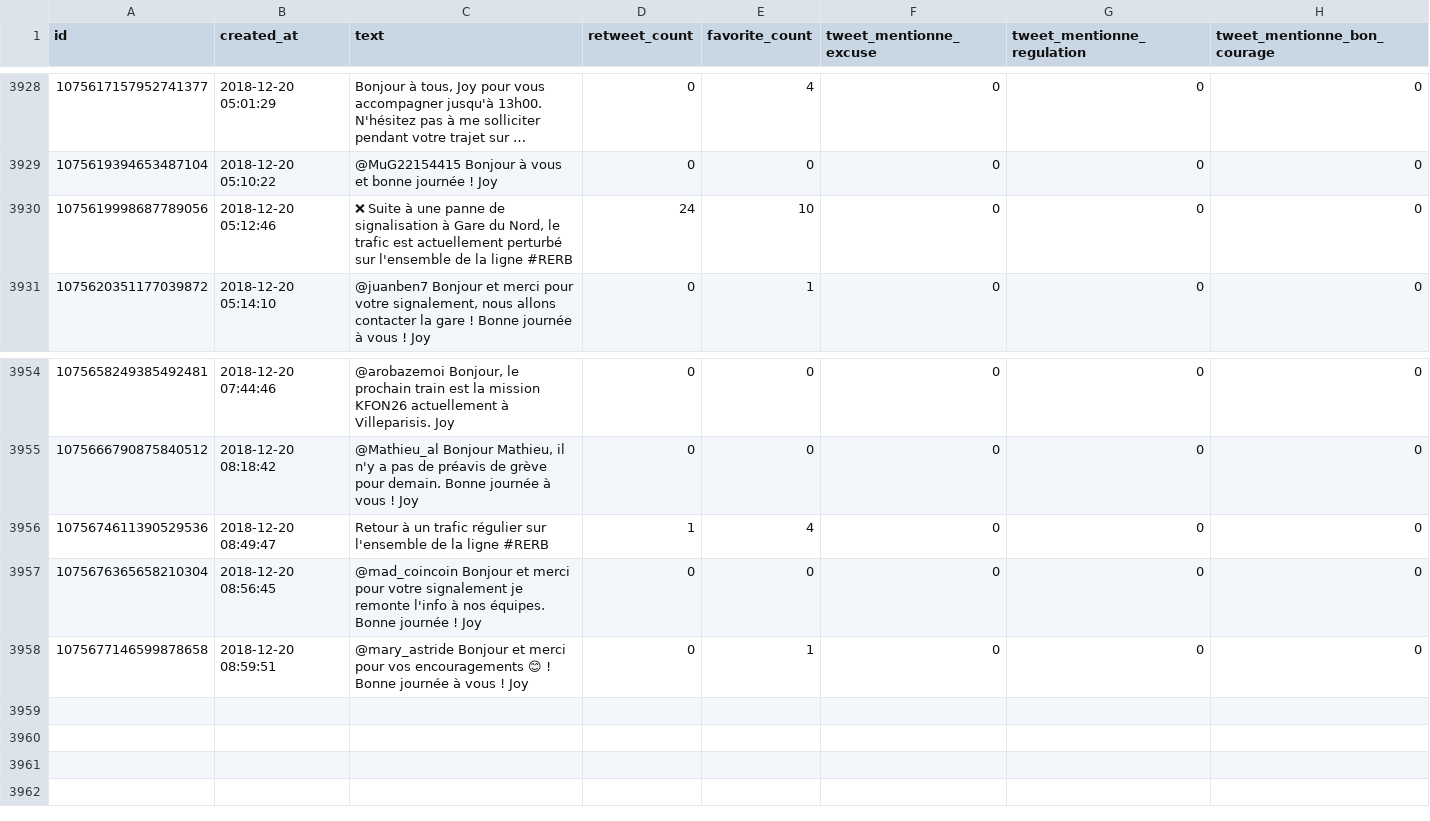
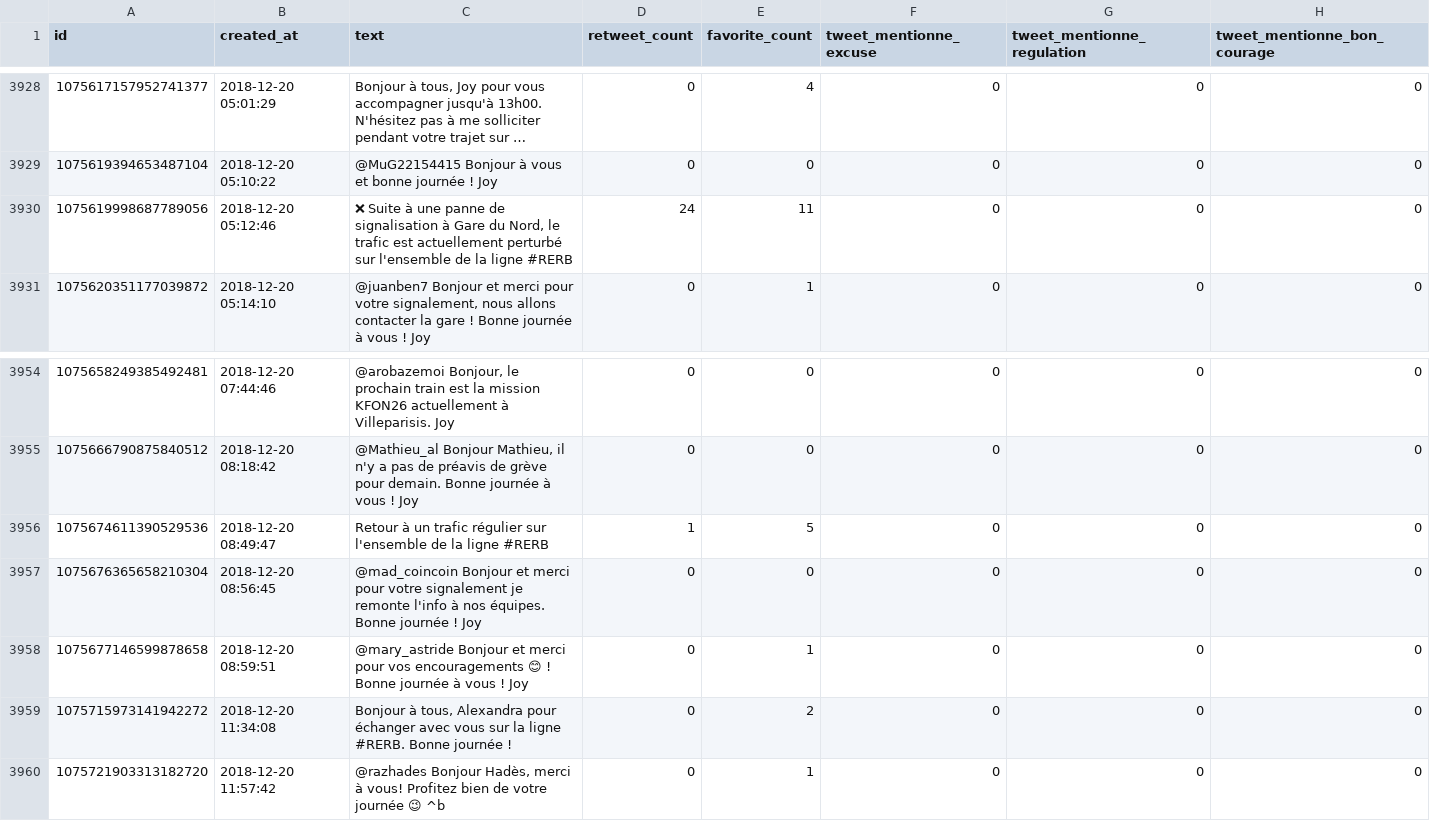
Before and after one commit to AntoineAugusti/tweets-rerb, a CSV file: tweets.csv, drawn as a sheet; only a part is shown, gaps mark what is left out; long unchanged cells end in …; the diff names each change by its address in the sheet, - before the commit and + after, or states it on an @@ line.

Commit message:
New tweets at 2018-12-20T12:00:35Z [skip ci]

```diff
--- a/tweets.csv
+++ b/tweets.csv
-E3930 (favorite_count): 10
+E3930 (favorite_count): 11
-E3956 (favorite_count): 4
+E3956 (favorite_count): 5
+row 3959: 1075715973141942272 | 2018-12-20 11:34:08 | Bonjour à tous, Alexandra pour échanger avec vous sur la ligne #RERB. Bonne journée ! | 0 | 2 | 0 | 0 | 0
+row 3960: 1075721903313182720 | 2018-12-20 11:57:42 | @razhades Bonjour Hadès, merci à vous! Profitez bien de votre journée 😉 ^b | 0 | 1 | 0 | 0 | 0
```
